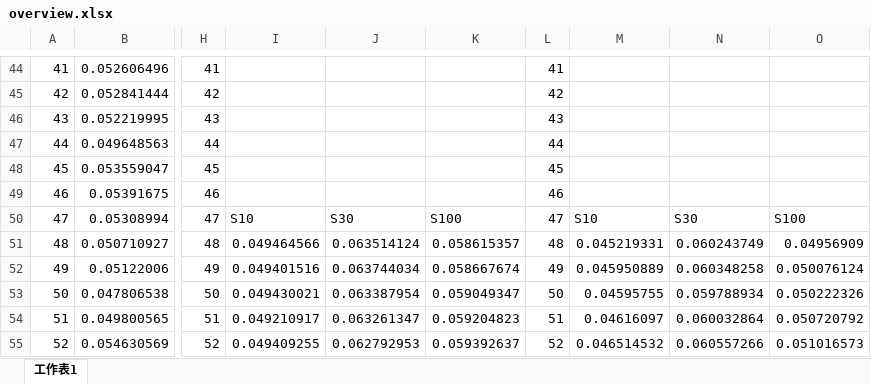
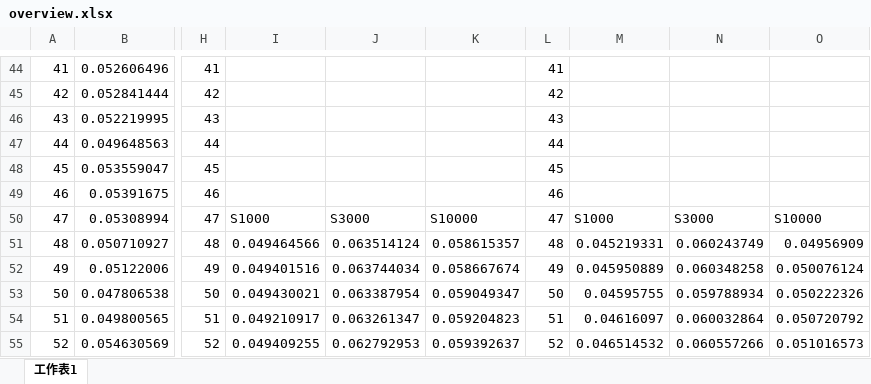
Before and after one commit to woodychang0611/nccu-thesis, an Excel workbook: code/analysis/reward_scale/v02/overview.xlsx, sheet 工作表1, drawn as a sheet; only a part is shown, gaps mark what is left out; values as stored, in another font and other column widths than the file's, no borders; charts and pictures not drawn; the diff names each change by its address in the sheet, - before the commit and + after, or states it on an @@ line.

```diff
--- a/code/analysis/reward_scale/v02/overview.xlsx (sheet 工作表1)
+++ b/code/analysis/reward_scale/v02/overview.xlsx (sheet 工作表1)
-I50: S10
+I50: S1000
-J50: S30
+J50: S3000
-K50: S100
+K50: S10000
-M50: S10
+M50: S1000
-N50: S30
+N50: S3000
-O50: S100
+O50: S10000
```
Also changed, not shown: charts or pictures, 2 other files.
